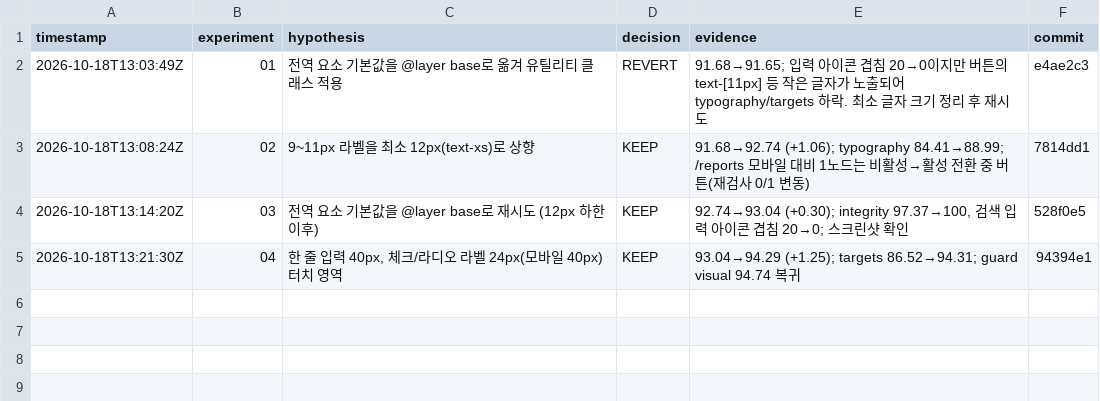
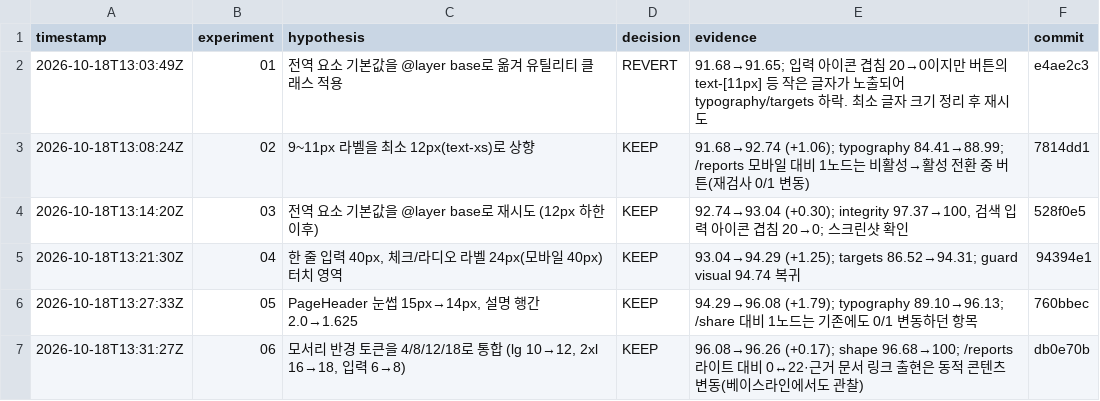
Before and after one commit to leecg39/GEO_master, a TSV file: autoresearch/frontend-design/inner_results.tsv, drawn as a sheet; the diff names each change by its address in the sheet, - before the commit and + after, or states it on an @@ line.

Commit message:
docs(autoresearch): log design experiments 05-06

```diff
--- a/autoresearch/frontend-design/inner_results.tsv
+++ b/autoresearch/frontend-design/inner_results.tsv
+row 6: 2026-10-18T13:27:33Z | 05 | PageHeader 눈썹 15px→14px, 설명 행간 2.0→1.625 | KEEP | 94.29→96.08 (+1.79); typography 89.10→96.13; /share 대비 1노드는 기존에도 0/1 변동하던 항목 | 760bbec
+row 7: 2026-10-18T13:31:27Z | 06 | 모서리 반경 토큰을 4/8/12/18로 통합 (lg 10→12, 2xl 16→18, 입력 6→8) | KEEP | 96.08→96.26 (+0.17); shape 96.68→100; /reports 라이트 대비 0↔22·근거 문서 링크 출현은 동적 콘텐츠 변동(베이스라인에서도 관찰) | db0e70b
```
